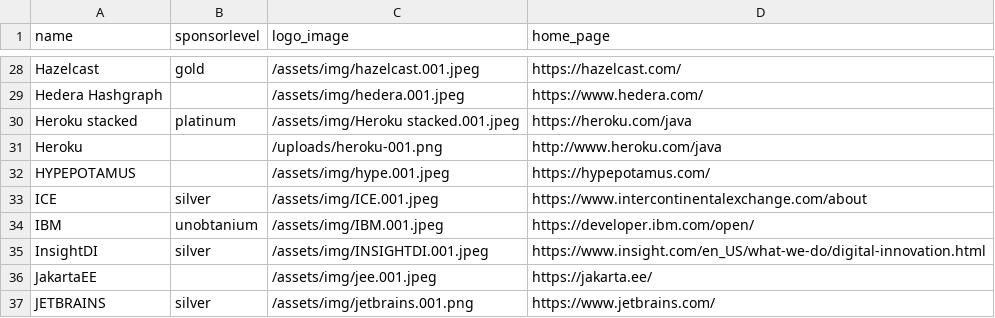
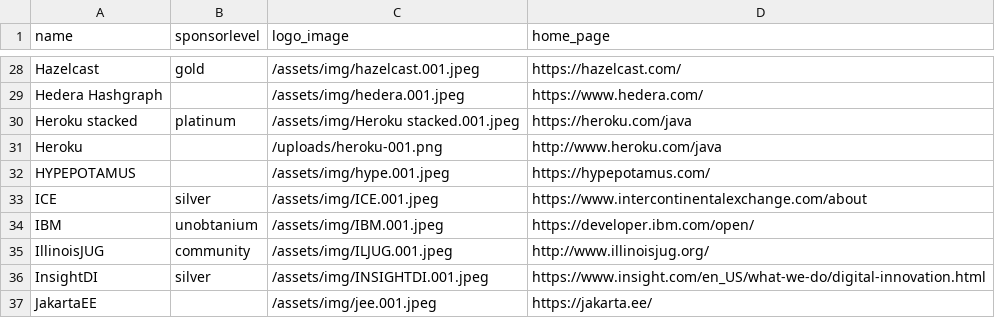
Before and after one commit to devnexus/devnexus-site, a CSV file: _data/sponsors.csv, drawn as a sheet; only a part is shown, gaps mark what is left out; the shorter side is filled out with more unchanged rows.

Commit message:
Updated '_data/sponsors.csv' via CloudCannon

```diff
--- a/_data/sponsors.csv
+++ b/_data/sponsors.csv
@@ -34,2 +34,3 @@ ICE,silver,/assets/img/ICE.001.jpeg,https://www.intercontinentalexchange.com/abo
 IBM,unobtanium,/assets/img/IBM.001.jpeg,https://developer.ibm.com/open/
+IllinoisJUG,community,/assets/img/ILJUG.001.jpeg,http://www.illinoisjug.org/
 InsightDI,silver,/assets/img/INSIGHTDI.001.jpeg,https://www.insight.com/en_US/what-we-do/digital-innovation.html
```
